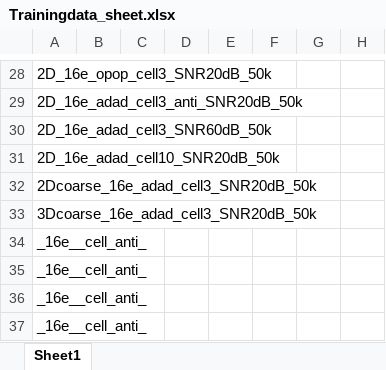
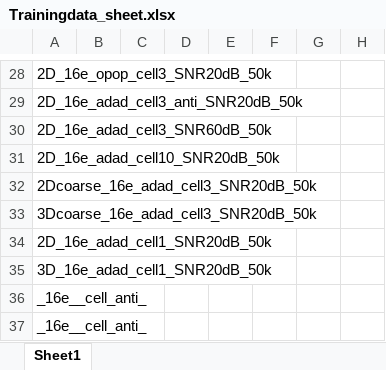
Before and after one commit to DavidMetzIMT/App_EIDORS_ModelSim, an Excel workbook: Trainingdata_sheet.xlsx, sheet Sheet1, drawn as a sheet; only a part is shown, gaps mark what is left out; values as stored, in another font and other column widths than the file's, no borders; the diff names each change by its address in the sheet, - before the commit and + after, or states it on an @@ line.

Commit message:
2D/3D user_entry

```diff
--- a/Trainingdata_sheet.xlsx (sheet Sheet1)
+++ b/Trainingdata_sheet.xlsx (sheet Sheet1)
-A34: _16e__cell_anti_
+A34: 2D_16e_adad_cell1_SNR20dB_50k
-A35: _16e__cell_anti_
+A35: 3D_16e_adad_cell1_SNR20dB_50k
```
Also changed, not shown: 5 other files.
